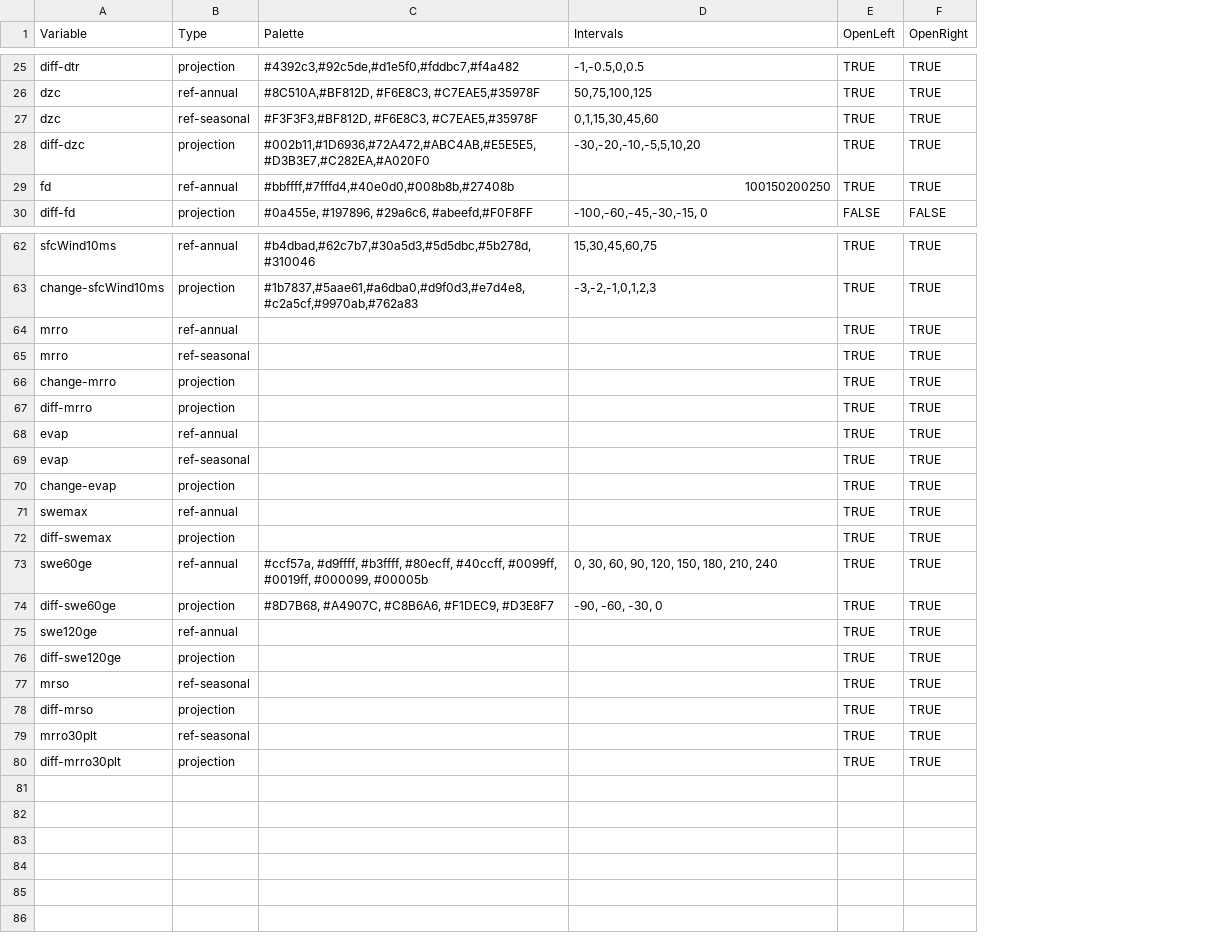
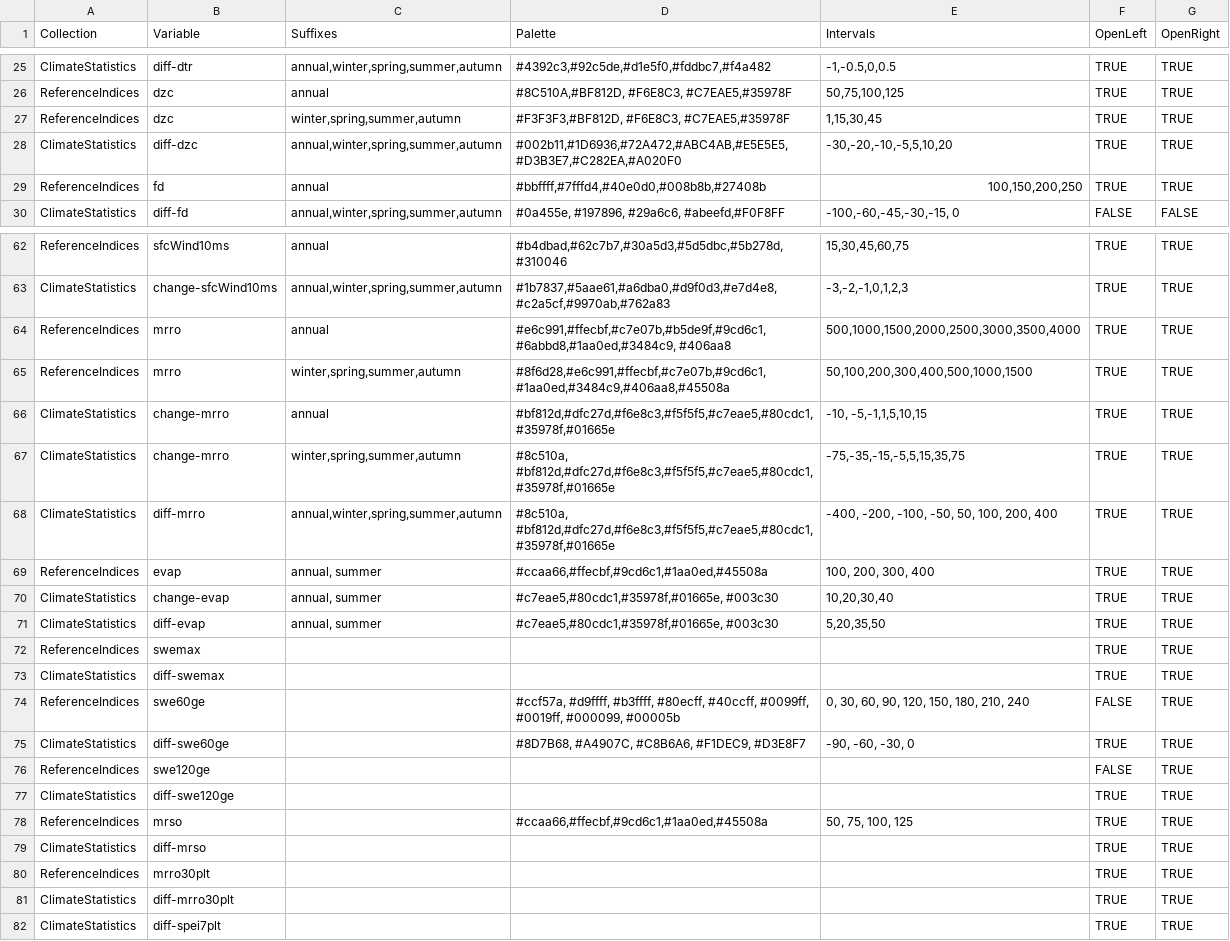
Before and after one commit to KSSno/Klimakverna-Pilot1, a CSV file: tools/kinconfigs/input/palettes.csv, drawn as a sheet; only a part is shown, gaps mark what is left out; removed rows and columns are numbered as before the commit, all else as after; the diff covers the shown part only; the diff names each change by its address in the sheet, - before the commit and + after, or states it on an @@ line.

Commit message:
Update script, input and output with new palette format and shorter config

```diff
--- a/tools/kinconfigs/input/palettes.csv
+++ b/tools/kinconfigs/input/palettes.csv
+column A (Collection), rows 25-30: ClimateStatistics | ReferenceIndices | ReferenceIndices | ClimateStatistics | ReferenceIndices | ClimateStatistics; rows 62-66: ReferenceIndices | ClimateStatistics | ReferenceIndices | ReferenceIndices | ClimateStatistics; rows 68-70: ClimateStatistics | ReferenceIndices | ClimateStatistics; rows 72-81: ReferenceIndices | ClimateStatistics | ReferenceIndices | ClimateStatistics | ReferenceIndices | ClimateStatistics | ReferenceIndices | ClimateStatistics | ReferenceIndices | ClimateStatistics
-column B (Type), rows 25-30: projection | ref-annual | ref-seasonal | projection | ref-annual | projection; rows 62-68: ref-annual | projection | ref-annual | ref-seasonal | projection | projection | ref-annual; rows 70-80: projection | ref-annual | projection | ref-annual | projection | ref-annual | projection | ref-seasonal | projection | ref-seasonal | projection
+column C (Suffixes), rows 25-30: annual,winter,spring,summer,autumn | annual | winter,spring,summer,autumn | annual,winter,spring,summer,autumn | annual | annual,winter,spring,summer,autumn; rows 62-66: annual | annual,winter,spring,summer,autumn | annual | winter,spring,summer,autumn | annual; rows 68-70: annual,winter,spring,summer,autumn | annual, summer | annual, summer
-E27 (Intervals): 0,1,15,30,45,60
+E27 (Intervals): 1,15,30,45
-E29 (Intervals): 100150200250
+E29 (Intervals): 100,150,200,250
-D64 (Palette): (empty)
+D64 (Palette): #e6c991,#ffecbf,#c7e07b,#b5de9f,#9cd6c1,#6abbd8,#1aa0ed,#3484c9, #406aa8
-E64 (Intervals): (empty)
+E64 (Intervals): 500,1000,1500,2000,2500,3000,3500,4000
-D65 (Palette): (empty)
+D65 (Palette): #8f6d28,#e6c991,#ffecbf,#c7e07b,#9cd6c1,#1aa0ed,#3484c9,#406aa8,#45508a
-E65 (Intervals): (empty)
+E65 (Intervals): 50,100,200,300,400,500,1000,1500
-D66 (Palette): (empty)
+D66 (Palette): #bf812d,#dfc27d,#f6e8c3,#f5f5f5,#c7eae5,#80cdc1,#35978f,#01665e
-E66 (Intervals): (empty)
+E66 (Intervals): -10, -5,-1,1,5,10,15
+row 67: ClimateStatistics | change-mrro | winter,spring,summer,autumn | #8c510a, #bf812d,#dfc27d,#f6e8c3,#f5f5f5,#c7eae5,#80cdc1,#35978f,#01665e | -75,-35,-15,-5,5,15,35,75 | TRUE | TRUE
-D68 (Palette): (empty)
+D68 (Palette): #8c510a, #bf812d,#dfc27d,#f6e8c3,#f5f5f5,#c7eae5,#80cdc1,#35978f,#01665e
-E68 (Intervals): (empty)
+E68 (Intervals): -400, -200, -100, -50, 50, 100, 200, 400
-D69 (Palette): (empty)
+D69 (Palette): #ccaa66,#ffecbf,#9cd6c1,#1aa0ed,#45508a
-E69 (Intervals): (empty)
+E69 (Intervals): 100, 200, 300, 400
-row 69: evap | ref-seasonal |  |  | TRUE | TRUE
-D70 (Palette): (empty)
+D70 (Palette): #c7eae5,#80cdc1,#35978f,#01665e, #003c30
-E70 (Intervals): (empty)
+E70 (Intervals): 10,20,30,40
+row 71: ClimateStatistics | diff-evap | annual, summer | #c7eae5,#80cdc1,#35978f,#01665e, #003c30 | 5,20,35,50 | TRUE | TRUE
-F74 (OpenLeft): TRUE
+F74 (OpenLeft): FALSE
-F76 (OpenLeft): TRUE
+F76 (OpenLeft): FALSE
-D78 (Palette): (empty)
+D78 (Palette): #ccaa66,#ffecbf,#9cd6c1,#1aa0ed,#45508a
-E78 (Intervals): (empty)
+E78 (Intervals): 50, 75, 100, 125
+row 82: ClimateStatistics | diff-spei7plt |  |  |  | TRUE | TRUE
```
Also changed, not shown: 1 edited cell elsewhere in this file, 3 other files.
